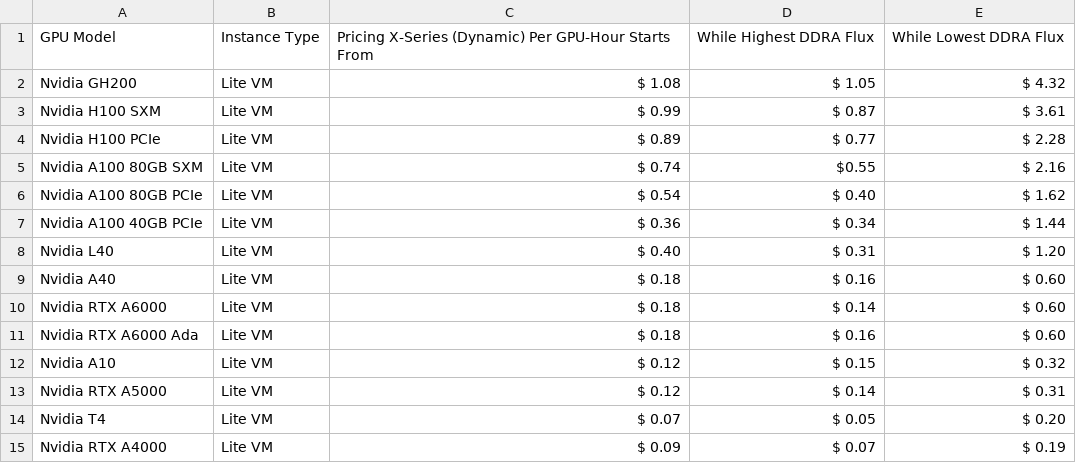
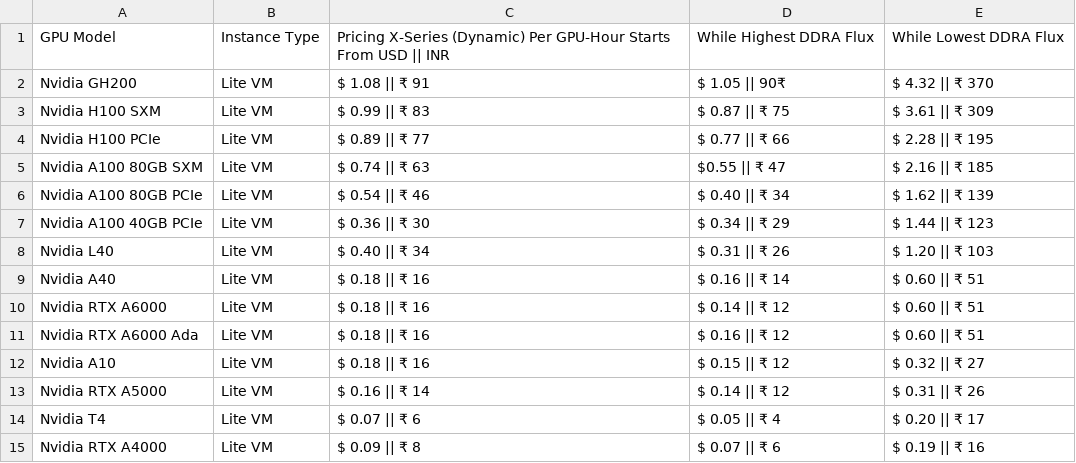
Before and after one commit to DATAOORTS/pricing, a CSV file: pricing_x_series.csv, drawn as a sheet.

Commit message:
Update pricing_x_series.csv

```diff
--- a/pricing_x_series.csv
+++ b/pricing_x_series.csv
@@ -1,15 +1,15 @@
-GPU Model, Instance Type, Pricing X-Series (Dynamic) Per GPU-Hour Starts From, While Highest DDRA Flux, While Lowest DDRA Flux,
-Nvidia GH200, Lite VM, $ 1.08, $ 1.05, $ 4.32,
-Nvidia H100 SXM, Lite VM, $ 0.99, $ 0.87, $ 3.61,
-Nvidia H100 PCIe, Lite VM, $ 0.89, $ 0.77, $ 2.28,
-Nvidia A100 80GB SXM, Lite VM, $ 0.74, $0.55, $ 2.16,
-Nvidia A100 80GB PCIe, Lite VM, $ 0.54, $ 0.40, $ 1.62,
-Nvidia A100 40GB PCIe, Lite VM, $ 0.36, $ 0.34, $ 1.44,
-Nvidia L40, Lite VM, $ 0.40, $ 0.31, $ 1.20,
-Nvidia A40, Lite VM, $ 0.18, $ 0.16, $ 0.60,
-Nvidia RTX A6000, Lite VM, $ 0.18, $ 0.14, $ 0.60,
-Nvidia RTX A6000 Ada, Lite VM, $ 0.18, $ 0.16, $ 0.60,
-Nvidia A10, Lite VM, $ 0.12, $ 0.15, $ 0.32,
-Nvidia RTX A5000, Lite VM, $ 0.12, $ 0.14, $ 0.31,
-Nvidia T4, Lite VM, $ 0.07, $ 0.05, $ 0.20,
-Nvidia RTX A4000, Lite VM, $ 0.09, $ 0.07, $ 0.19,
+GPU Model, Instance Type, Pricing X-Series (Dynamic) Per GPU-Hour Starts From USD || INR, While Highest DDRA Flux, While Lowest DDRA Flux,
+Nvidia GH200, Lite VM, $ 1.08 || ₹ 91, $ 1.05 || 90₹ , $ 4.32 || ₹ 370,
+Nvidia H100 SXM, Lite VM, $ 0.99 || ₹ 83, $ 0.87 || ₹ 75, $ 3.61 || ₹ 309,
+Nvidia H100 PCIe, Lite VM, $ 0.89 || ₹ 77, $ 0.77 || ₹ 66, $ 2.28 || ₹ 195,
+Nvidia A100 80GB SXM, Lite VM, $ 0.74 || ₹ 63, $0.55 || ₹ 47, $ 2.16 || ₹ 185,
+Nvidia A100 80GB PCIe, Lite VM, $ 0.54 || ₹ 46, $ 0.40 || ₹ 34, $ 1.62 || ₹ 139,
+Nvidia A100 40GB PCIe, Lite VM, $ 0.36 || ₹ 30, $ 0.34 || ₹ 29, $ 1.44 || ₹ 123,
+Nvidia L40, Lite VM, $ 0.40 || ₹ 34, $ 0.31 || ₹ 26, $ 1.20 || ₹ 103,
+Nvidia A40, Lite VM, $ 0.18 || ₹ 16, $ 0.16 || ₹ 14, $ 0.60 || ₹ 51,
+Nvidia RTX A6000, Lite VM, $ 0.18 || ₹ 16, $ 0.14 || ₹ 12, $ 0.60 || ₹ 51,
+Nvidia RTX A6000 Ada, Lite VM, $ 0.18 || ₹ 16, $ 0.16 || ₹ 12, $ 0.60 || ₹ 51,
+Nvidia A10, Lite VM, $ 0.18 || ₹ 16, $ 0.15 || ₹ 12, $ 0.32 || ₹ 27,
+Nvidia RTX A5000, Lite VM, $ 0.16 || ₹ 14, $ 0.14 || ₹ 12, $ 0.31 || ₹ 26,
+Nvidia T4, Lite VM, $ 0.07 || ₹ 6, $ 0.05 || ₹ 4, $ 0.20 || ₹ 17,
+Nvidia RTX A4000, Lite VM, $ 0.09 || ₹ 8, $ 0.07 || ₹ 6, $ 0.19 || ₹ 16,
```
